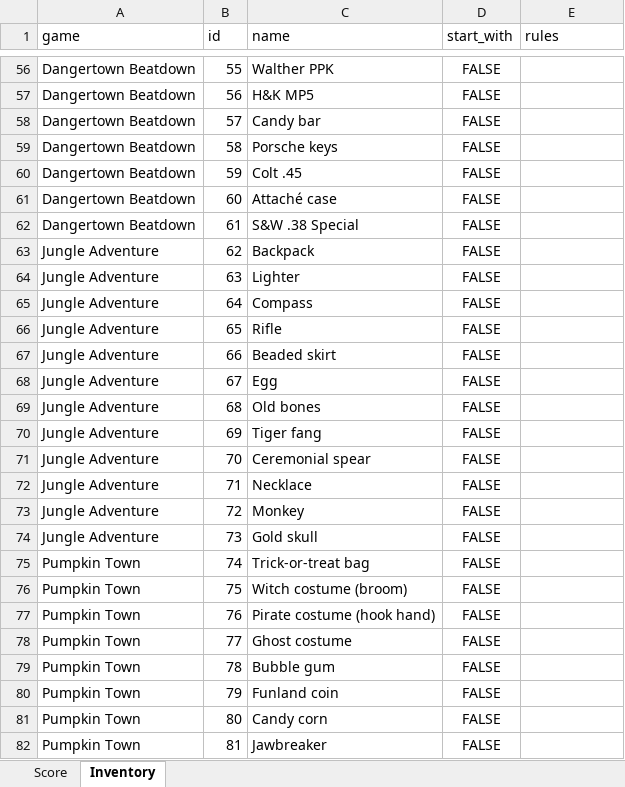
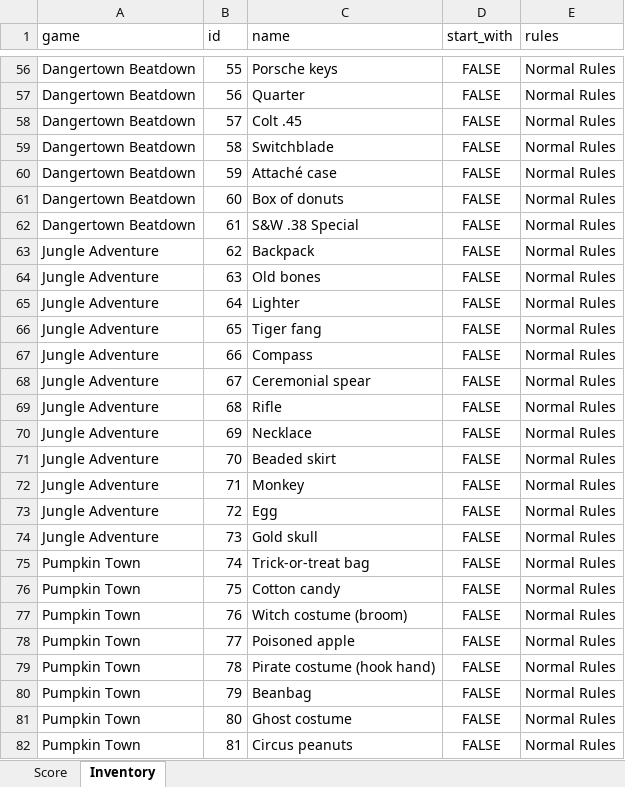
Before and after one commit to woodtho/Parsley, an Excel workbook: Data/Scores.xlsx, sheet Inventory, drawn as a sheet; only a part is shown, gaps mark what is left out; values as stored, in another font and other column widths than the file's, no borders; the diff covers the shown part only; the diff names each change by its address in the sheet, - before the commit and + after, or states it on an @@ line.

Commit message:
Resorted the inventory.
Added a collapsible button that seperated the inventory into different categories.

```diff
--- a/Data/Scores.xlsx (sheet Inventory)
+++ b/Data/Scores.xlsx (sheet Inventory)
-C56 (name): Walther PPK
+C56 (name): Porsche keys
-E56:E82 (rules): (empty)
+E56:E82 (rules): Normal Rules
-C57 (name): H&K MP5
+C57 (name): Quarter
-C58 (name): Candy bar
+C58 (name): Colt .45
-C59 (name): Porsche keys
+C59 (name): Switchblade
-C60 (name): Colt .45
+C60 (name): Attaché case
-C61 (name): Attaché case
+C61 (name): Box of donuts
-C64 (name): Lighter
+C64 (name): Old bones
-C65 (name): Compass
+C65 (name): Lighter
-C66 (name): Rifle
+C66 (name): Tiger fang
-C67 (name): Beaded skirt
+C67 (name): Compass
-C68 (name): Egg
+C68 (name): Ceremonial spear
-C69 (name): Old bones
+C69 (name): Rifle
-C70 (name): Tiger fang
+C70 (name): Necklace
-C71 (name): Ceremonial spear
+C71 (name): Beaded skirt
-C72 (name): Necklace
+C72 (name): Monkey
-C73 (name): Monkey
+C73 (name): Egg
-C76 (name): Witch costume (broom)
+C76 (name): Cotton candy
-C77 (name): Pirate costume (hook hand)
+C77 (name): Witch costume (broom)
-C78 (name): Ghost costume
+C78 (name): Poisoned apple
-C79 (name): Bubble gum
+C79 (name): Pirate costume (hook hand)
-C80 (name): Funland coin
+C80 (name): Beanbag
-C81 (name): Candy corn
+C81 (name): Ghost costume
-C82 (name): Jawbreaker
+C82 (name): Circus peanuts
```
Also changed, not shown: 249 edited cells elsewhere in this sheet, sheet Score, 2 other files.
